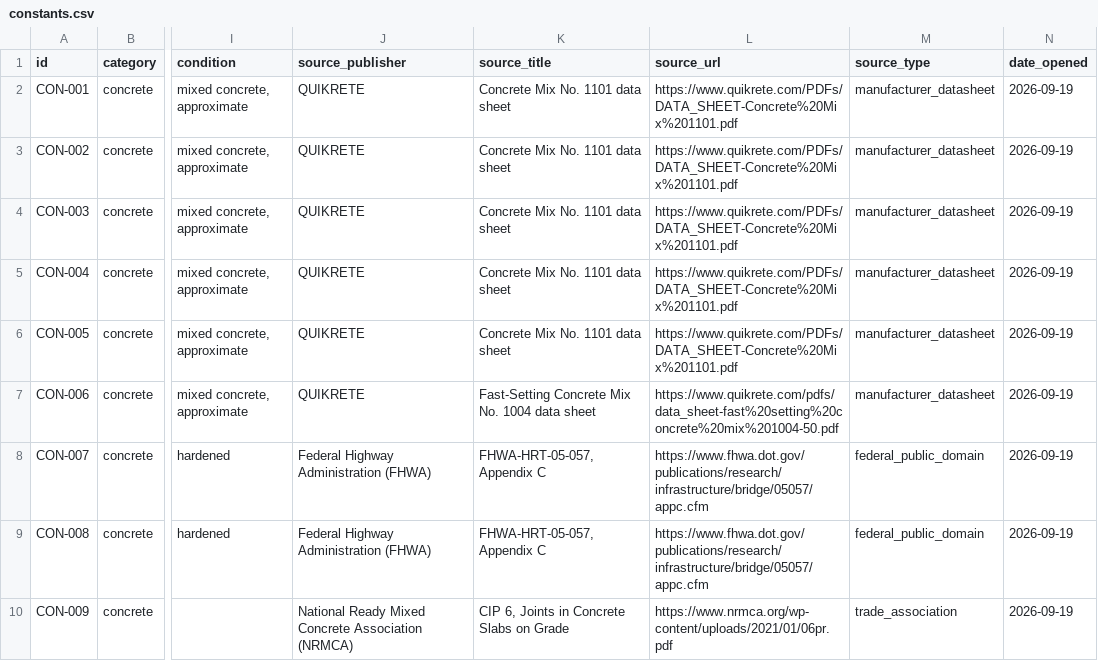
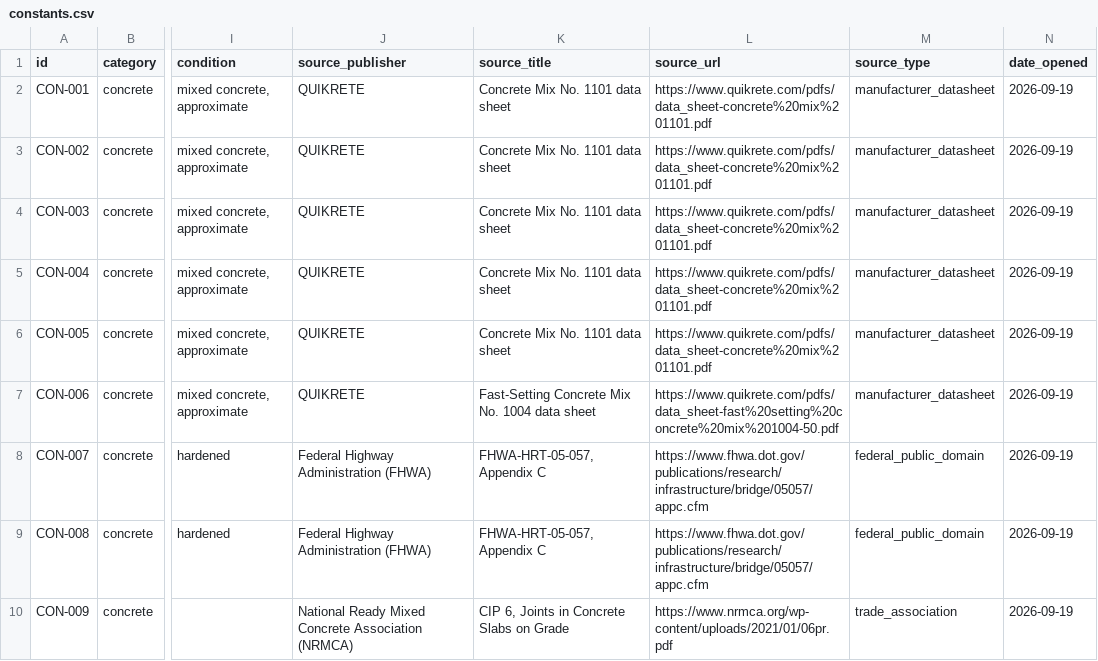
Before and after one commit to tresor4k/us-construction-estimating-constants, a CSV file: constants.csv, drawn as a sheet; only a part is shown, gaps mark what is left out; the diff covers the shown part only; the diff names each change by its address in the sheet, - before the commit and + after, or states it on an @@ line.

```diff
--- a/constants.csv
+++ b/constants.csv
-L2:L6 (source_url): https://www.quikrete.com/PDFs/DATA_SHEET-Concrete%20Mix%201101.pdf
+L2:L6 (source_url): https://www.quikrete.com/pdfs/data_sheet-concrete%20mix%201101.pdf
```
Also changed, not shown: 16 edited cells elsewhere in this file, 1 other file.
